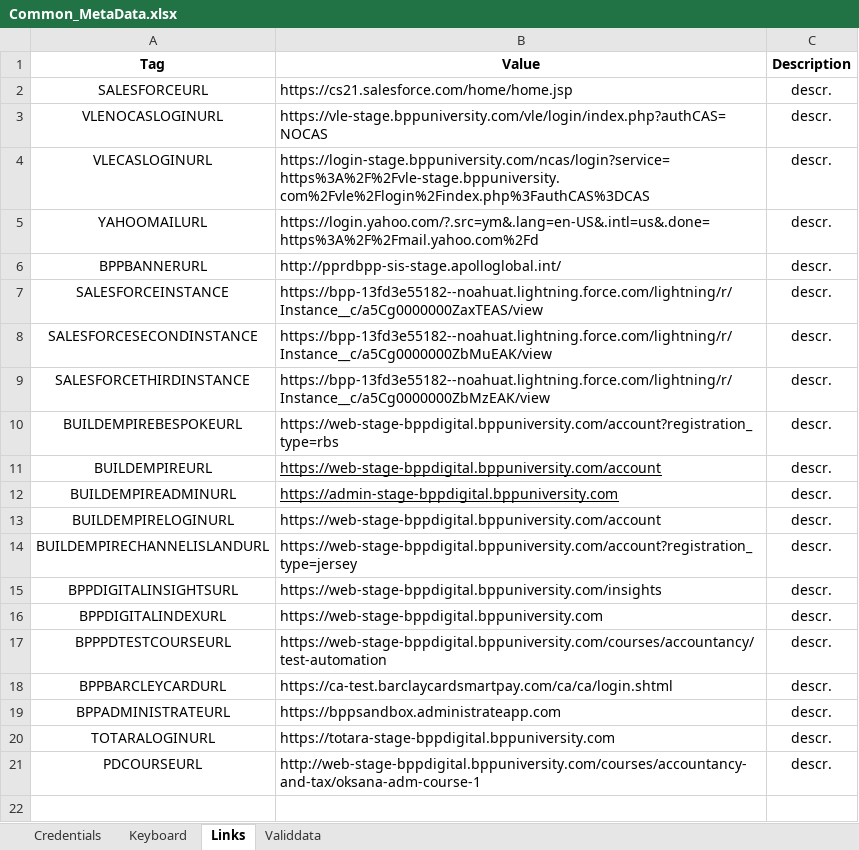
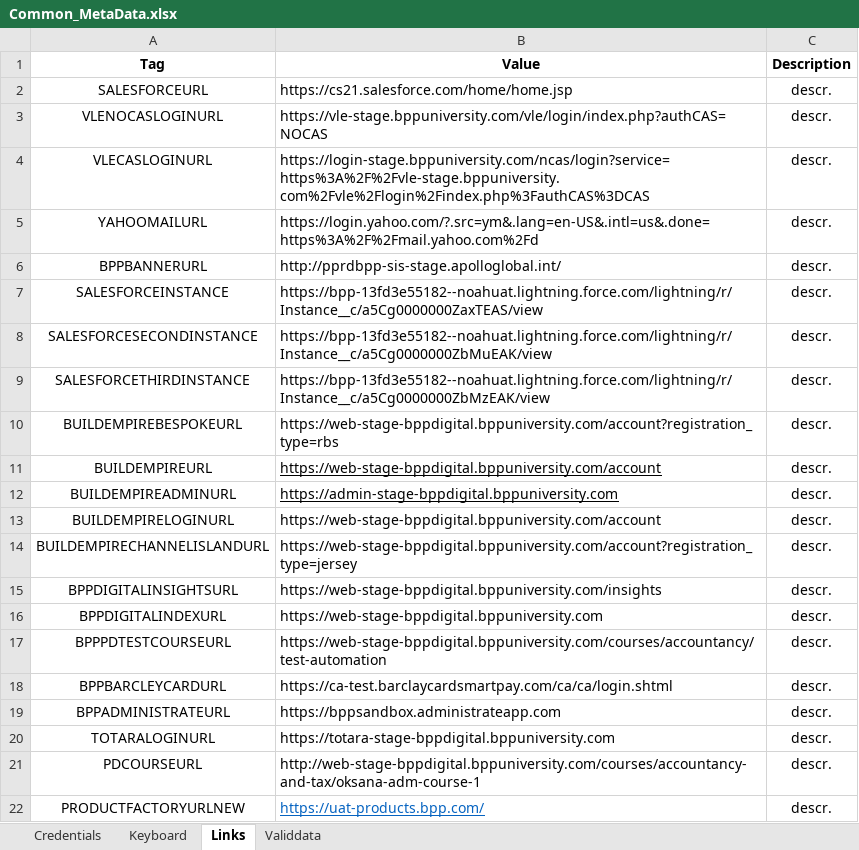
Before and after one commit to LevviathaN/TSrepo, an Excel workbook: framework/src/main/resources/data/bpp/keywords.metadata/metadata/UAT/Common_MetaData.xlsx, sheet Links, drawn as a sheet; values as stored, in another font and other column widths than the file's, no borders; the diff names each change by its address in the sheet, - before the commit and + after, or states it on an @@ line.

```diff
--- a/framework/src/main/resources/data/bpp/keywords.metadata/metadata/UAT/Common_MetaData.xlsx (sheet Links)
+++ b/framework/src/main/resources/data/bpp/keywords.metadata/metadata/UAT/Common_MetaData.xlsx (sheet Links)
+row 22: PRODUCTFACTORYURLNEW | https://uat-products.bpp.com/ | descr.
```
Also changed, not shown: sheet Credentials, 5 other files.
